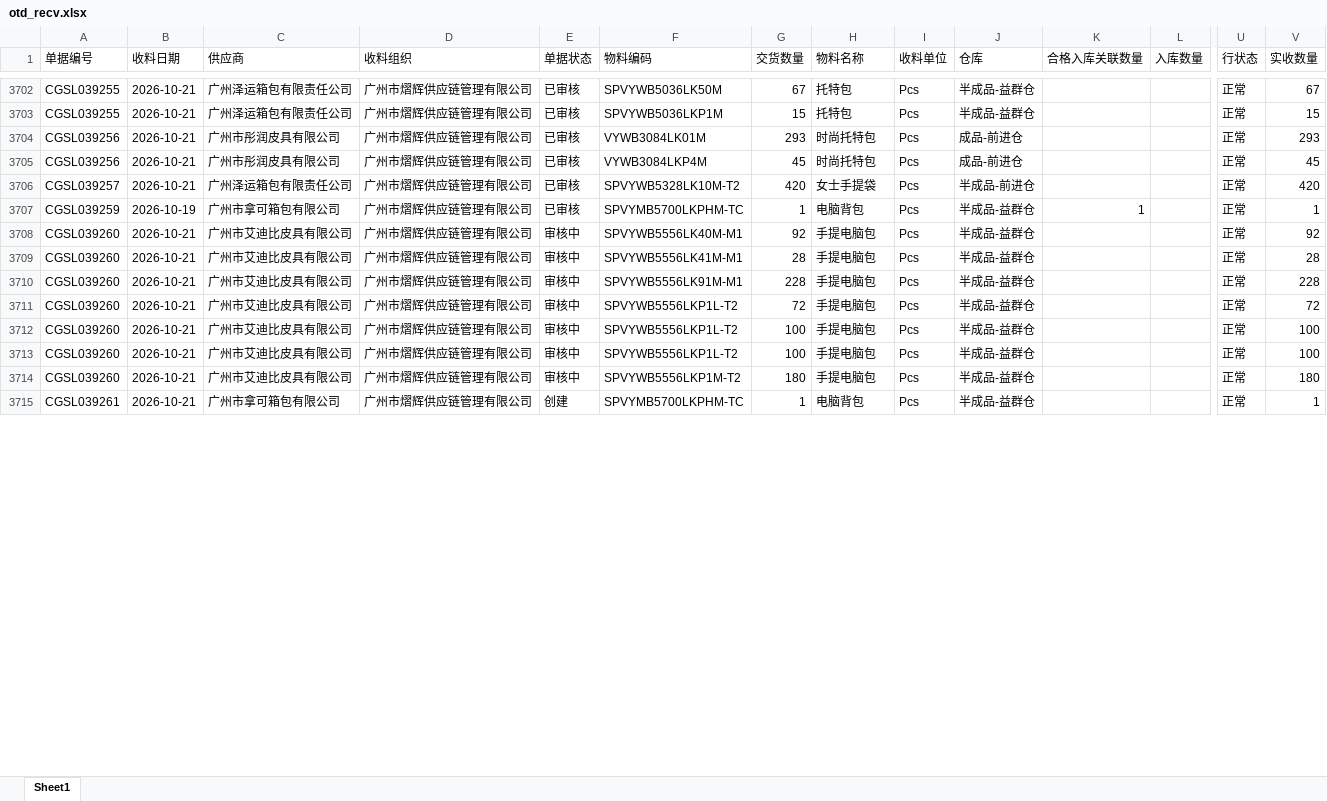
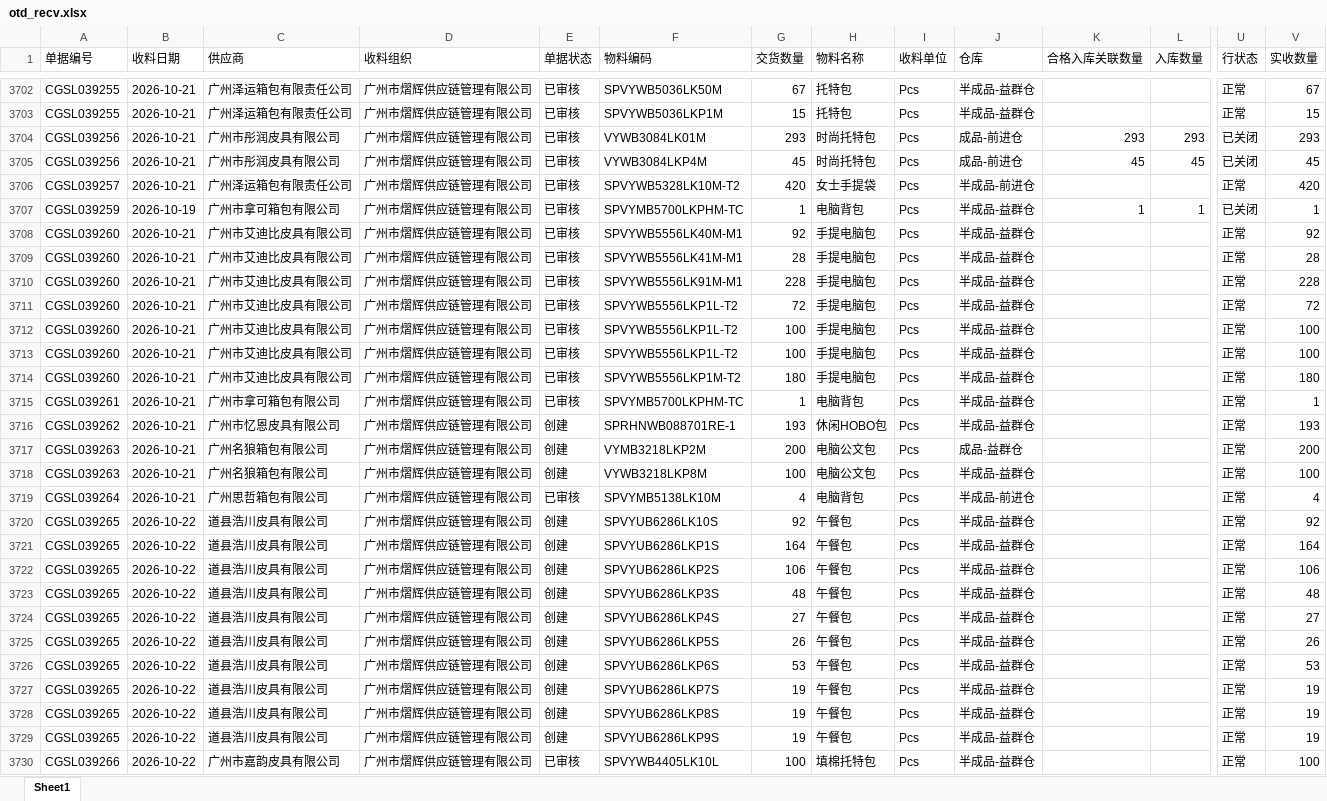
Before and after one commit to yikeqingsongguo/HY.supply-chain-management, an Excel workbook: src/otd_recv.xlsx, sheet Sheet1, drawn as a sheet; only a part is shown, gaps mark what is left out; values as stored, in another font and other column widths than the file's, no borders; rows hold the shown columns only; the diff covers the shown part only; the diff names each change by its address in the sheet, - before the commit and + after, or states it on an @@ line.

```diff
--- a/src/otd_recv.xlsx (sheet Sheet1)
+++ b/src/otd_recv.xlsx (sheet Sheet1)
-K3704 (合格入库关联数量): (empty)
+K3704 (合格入库关联数量): 293
-L3704 (入库数量): (empty)
+L3704 (入库数量): 293
-U3704:U3705 (行状态): 正常
+U3704:U3705 (行状态): 已关闭
-K3705 (合格入库关联数量): (empty)
+K3705 (合格入库关联数量): 45
-L3705 (入库数量): (empty)
+L3705 (入库数量): 45
-L3707 (入库数量): (empty)
+L3707 (入库数量): 1
-U3707 (行状态): 正常
+U3707 (行状态): 已关闭
-E3708:E3714 (单据状态): 审核中
+E3708:E3714 (单据状态): 已审核
-E3715 (单据状态): 创建
+E3715 (单据状态): 已审核
+row 3716: CGSL039262 | 2026-10-21 | 广州市忆恩皮具有限公司 | 广州市熠辉供应链管理有限公司 | 创建 | SPRHNWB088701RE-1 | 193 | 休闲HOBO包 | Pcs | 半成品-益群仓 |  |  | 正常 | 193
+row 3717: CGSL039263 | 2026-10-21 | 广州名狼箱包有限公司 | 广州市熠辉供应链管理有限公司 | 创建 | VYMB3218LKP2M | 200 | 电脑公文包 | Pcs | 成品-益群仓 |  |  | 正常 | 200
+row 3718: CGSL039263 | 2026-10-21 | 广州名狼箱包有限公司 | 广州市熠辉供应链管理有限公司 | 创建 | VYWB3218LKP8M | 100 | 电脑公文包 | Pcs | 半成品-益群仓 |  |  | 正常 | 100
+row 3719: CGSL039264 | 2026-10-21 | 广州思哲箱包有限公司 | 广州市熠辉供应链管理有限公司 | 已审核 | SPVYMB5138LK10M | 4 | 电脑背包 | Pcs | 半成品-前进仓 |  |  | 正常 | 4
+row 3720: CGSL039265 | 2026-10-22 | 道县浩川皮具有限公司 | 广州市熠辉供应链管理有限公司 | 创建 | SPVYUB6286LK10S | 92 | 午餐包 | Pcs | 半成品-益群仓 |  |  | 正常 | 92
+row 3721: CGSL039265 | 2026-10-22 | 道县浩川皮具有限公司 | 广州市熠辉供应链管理有限公司 | 创建 | SPVYUB6286LKP1S | 164 | 午餐包 | Pcs | 半成品-益群仓 |  |  | 正常 | 164
+row 3722: CGSL039265 | 2026-10-22 | 道县浩川皮具有限公司 | 广州市熠辉供应链管理有限公司 | 创建 | SPVYUB6286LKP2S | 106 | 午餐包 | Pcs | 半成品-益群仓 |  |  | 正常 | 106
+row 3723: CGSL039265 | 2026-10-22 | 道县浩川皮具有限公司 | 广州市熠辉供应链管理有限公司 | 创建 | SPVYUB6286LKP3S | 48 | 午餐包 | Pcs | 半成品-益群仓 |  |  | 正常 | 48
+row 3724: CGSL039265 | 2026-10-22 | 道县浩川皮具有限公司 | 广州市熠辉供应链管理有限公司 | 创建 | SPVYUB6286LKP4S | 27 | 午餐包 | Pcs | 半成品-益群仓 |  |  | 正常 | 27
+row 3725: CGSL039265 | 2026-10-22 | 道县浩川皮具有限公司 | 广州市熠辉供应链管理有限公司 | 创建 | SPVYUB6286LKP5S | 26 | 午餐包 | Pcs | 半成品-益群仓 |  |  | 正常 | 26
+row 3726: CGSL039265 | 2026-10-22 | 道县浩川皮具有限公司 | 广州市熠辉供应链管理有限公司 | 创建 | SPVYUB6286LKP6S | 53 | 午餐包 | Pcs | 半成品-益群仓 |  |  | 正常 | 53
+row 3727: CGSL039265 | 2026-10-22 | 道县浩川皮具有限公司 | 广州市熠辉供应链管理有限公司 | 创建 | SPVYUB6286LKP7S | 19 | 午餐包 | Pcs | 半成品-益群仓 |  |  | 正常 | 19
+row 3728: CGSL039265 | 2026-10-22 | 道县浩川皮具有限公司 | 广州市熠辉供应链管理有限公司 | 创建 | SPVYUB6286LKP8S | 19 | 午餐包 | Pcs | 半成品-益群仓 |  |  | 正常 | 19
+row 3729: CGSL039265 | 2026-10-22 | 道县浩川皮具有限公司 | 广州市熠辉供应链管理有限公司 | 创建 | SPVYUB6286LKP9S | 19 | 午餐包 | Pcs | 半成品-益群仓 |  |  | 正常 | 19
+row 3730: CGSL039266 | 2026-10-22 | 广州市嘉韵皮具有限公司 | 广州市熠辉供应链管理有限公司 | 已审核 | SPVYWB4405LK10L | 100 | 填棉托特包 | Pcs | 半成品-益群仓 |  |  | 正常 | 100
```
Also changed, not shown: 7 added rows, 1 moved row and 389 edited cells elsewhere in this sheet, src/otd_apply.xlsx, src/采购订单.xlsx, 1 other file.
